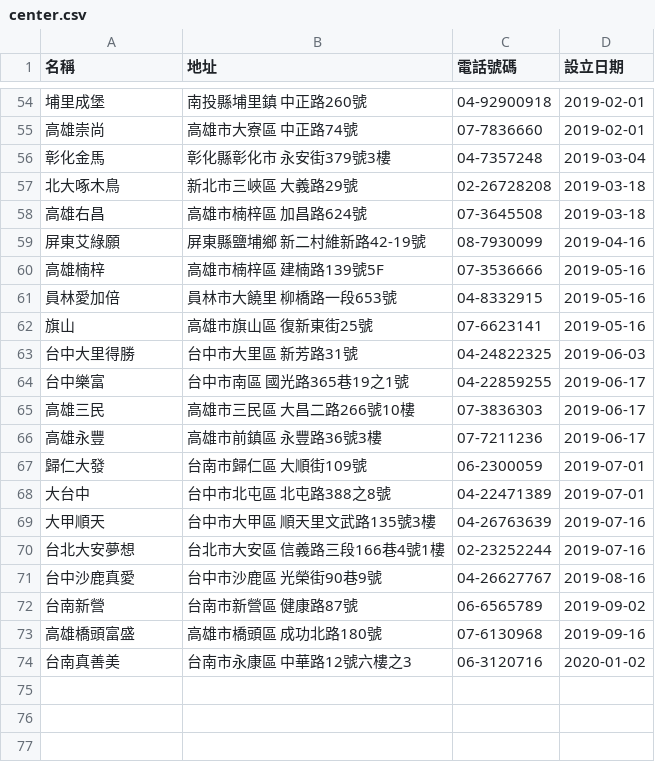
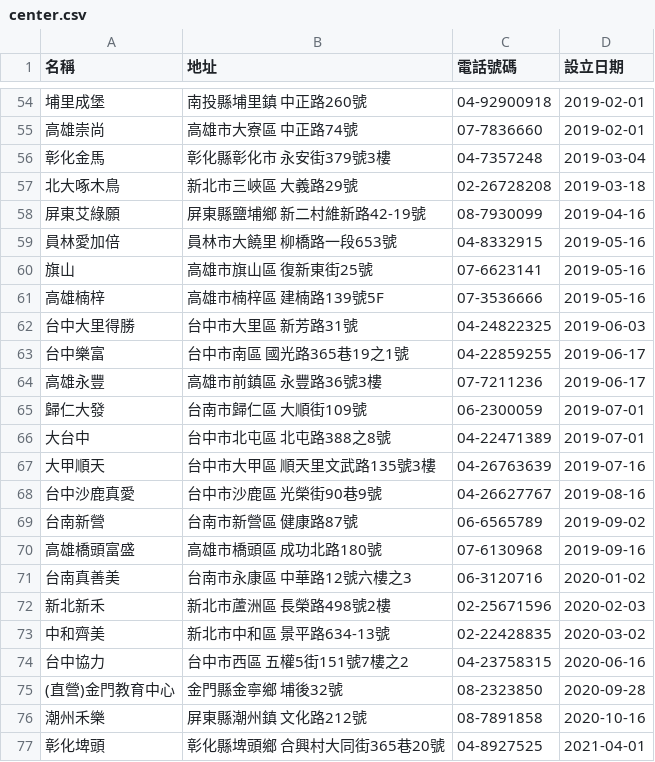
Before and after one commit to wangchenshu/go-crawler, a CSV file: center.csv, drawn as a sheet; only a part is shown, gaps mark what is left out; the diff covers the shown part only.

```diff
--- a/center.csv
+++ b/center.csv
@@ -57,10 +57,8 @@
 北大啄木鳥,新北市三峽區 大義路29號,02-26728208,2019-03-18
-高雄右昌,高雄市楠梓區 加昌路624號,07-3645508,2019-03-18
 屏東艾綠願,屏東縣鹽埔鄉 新二村維新路42-19號,08-7930099,2019-04-16
-高雄楠梓,高雄市楠梓區 建楠路139號5F,07-3536666,2019-05-16
 員林愛加倍,員林市大饒里 柳橋路一段653號,04-8332915,2019-05-16
 旗山,高雄市旗山區 復新東街25號,07-6623141,2019-05-16
+高雄楠梓,高雄市楠梓區 建楠路139號5F,07-3536666,2019-05-16
 台中大里得勝,台中市大里區 新芳路31號,04-24822325,2019-06-03
 台中樂富,台中市南區 國光路365巷19之1號,04-22859255,2019-06-17
-高雄三民,高雄市三民區 大昌二路266號10樓,07-3836303,2019-06-17
 高雄永豐,高雄市前鎮區 永豐路36號3樓,07-7211236,2019-06-17
@@ -69,3 +67,2 @@
 大甲順天,台中市大甲區 順天里文武路135號3樓,04-26763639,2019-07-16
-台北大安夢想,台北市大安區 信義路三段166巷4號1樓,02-23252244,2019-07-16
 台中沙鹿真愛,台中市沙鹿區 光榮街90巷9號,04-26627767,2019-08-16
@@ -74 +71,7 @@
 台南真善美,台南市永康區 中華路12號六樓之3,06-3120716,2020-01-02
+新北新禾,新北市蘆洲區 長榮路498號2樓,02-25671596,2020-02-03
+中和齊美,新北市中和區 景平路634-13號,02-22428835,2020-03-02
+台中協力,台中市西區 五權5街151號7樓之2,04-23758315,2020-06-16
+(直營)金門教育中心,金門縣金寧鄉 埔後32號,08-2323850,2020-09-28
+潮州禾樂,屏東縣潮州鎮 文化路212號,08-7891858,2020-10-16
+彰化埤頭,彰化縣埤頭鄉 合興村大同街365巷20號,04-8927525,2021-04-01
```
Also changed, not shown: 10 moved rows and 1 edited cell elsewhere in this file, result.csv, 8 other files.
